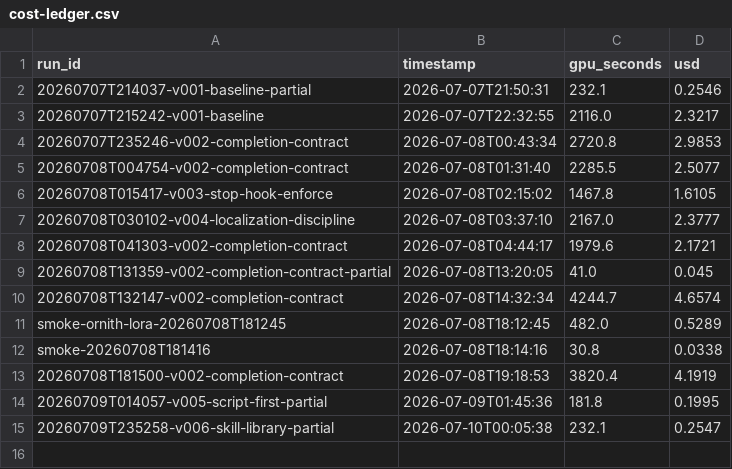
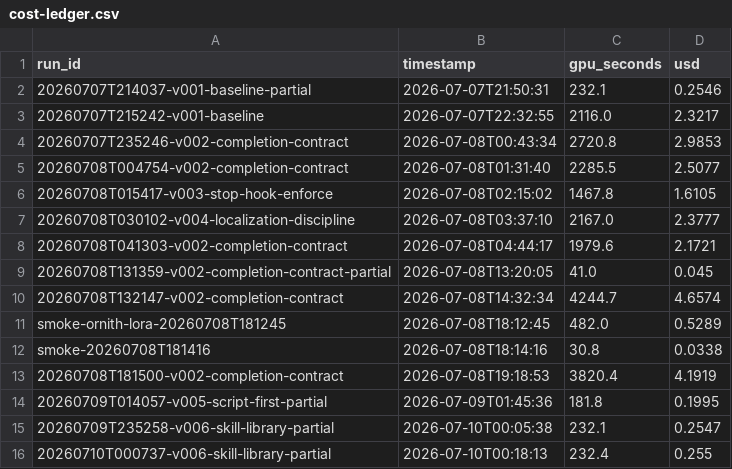
Before and after one commit to brukhabtu/mellito, a CSV file: findings/cost-ledger.csv, drawn as a sheet.

```diff
--- a/findings/cost-ledger.csv
+++ b/findings/cost-ledger.csv
@@ -15 +15,2 @@ smoke-20260708T181416,2026-07-08T18:14:16,30.8,0.0338
 20260709T235258-v006-skill-library-partial,2026-07-10T00:05:38,232.1,0.2547
+20260710T000737-v006-skill-library-partial,2026-07-10T00:18:13,232.4,0.255
```
Also changed, not shown: 4 other files.
